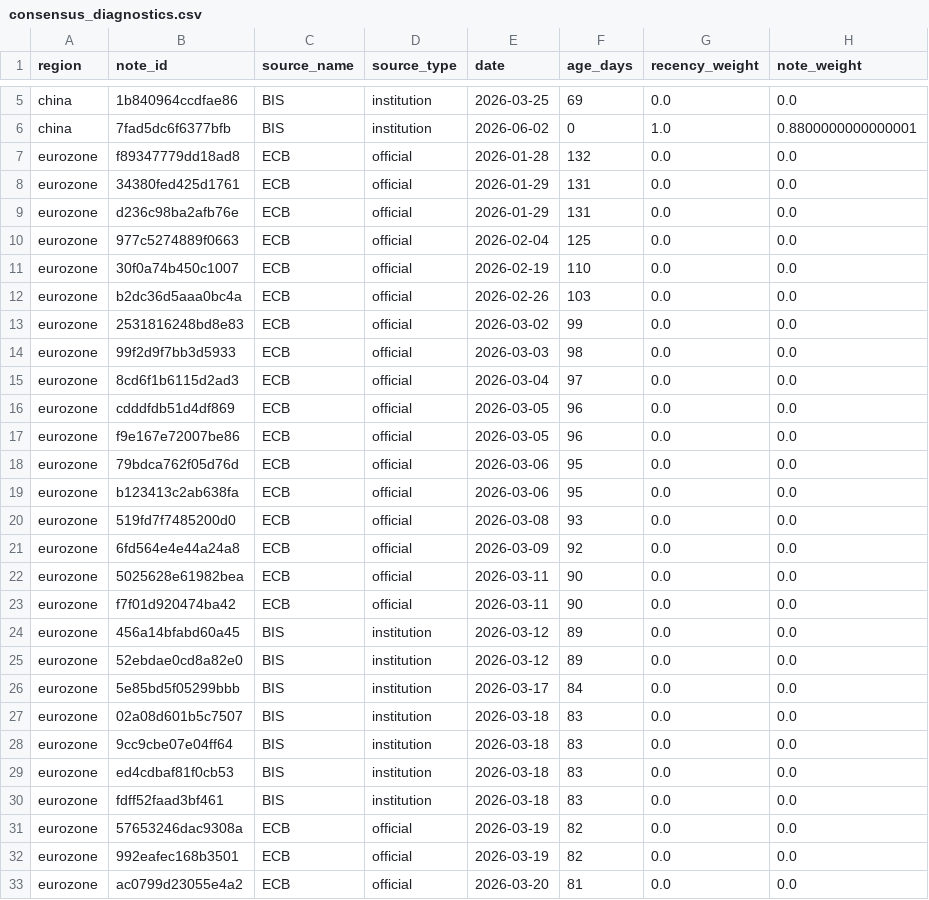
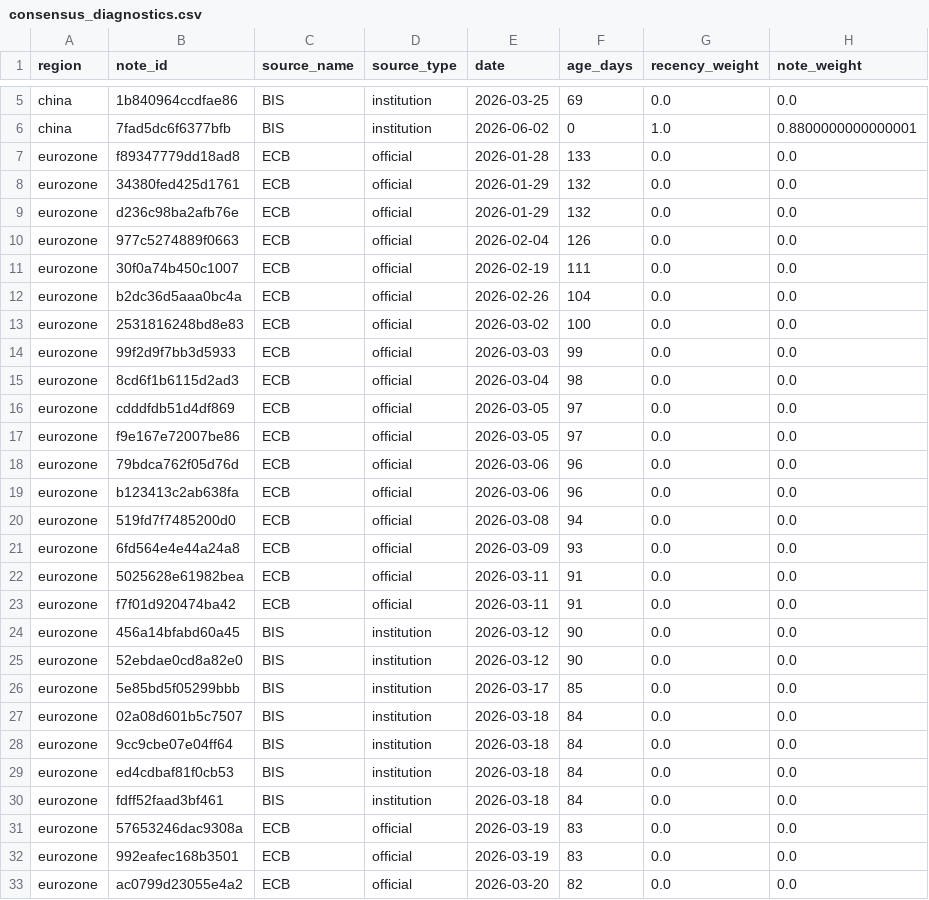
Before and after one commit to Ethan4Zhou/Global-Macro-Monitor, a CSV file: data/processed/consensus_diagnostics.csv, drawn as a sheet; only a part is shown, gaps mark what is left out; the diff covers the shown part only; the diff names each change by its address in the sheet, - before the commit and + after, or states it on an @@ line.

```diff
--- a/data/processed/consensus_diagnostics.csv
+++ b/data/processed/consensus_diagnostics.csv
-F7 (age_days): 132
+F7 (age_days): 133
-F8:F9 (age_days): 131
+F8:F9 (age_days): 132
-F10 (age_days): 125
+F10 (age_days): 126
-F11 (age_days): 110
+F11 (age_days): 111
-F12 (age_days): 103
+F12 (age_days): 104
-F13 (age_days): 99
+F13 (age_days): 100
-F14 (age_days): 98
+F14 (age_days): 99
-F15 (age_days): 97
+F15 (age_days): 98
-F16:F17 (age_days): 96
+F16:F17 (age_days): 97
-F18:F19 (age_days): 95
+F18:F19 (age_days): 96
-F20 (age_days): 93
+F20 (age_days): 94
-F21 (age_days): 92
+F21 (age_days): 93
-F22:F23 (age_days): 90
+F22:F23 (age_days): 91
-F24:F25 (age_days): 89
+F24:F25 (age_days): 90
-F26 (age_days): 84
+F26 (age_days): 85
-F27:F30 (age_days): 83
+F27:F30 (age_days): 84
-F31:F32 (age_days): 82
+F31:F32 (age_days): 83
-F33 (age_days): 81
+F33 (age_days): 82
```
Also changed, not shown: 1 added row and 132 edited cells elsewhere in this file, data/processed/consensus_notes.csv, data/raw/api/eurozone/eurostat/core_cpi.csv, 31 other files.
